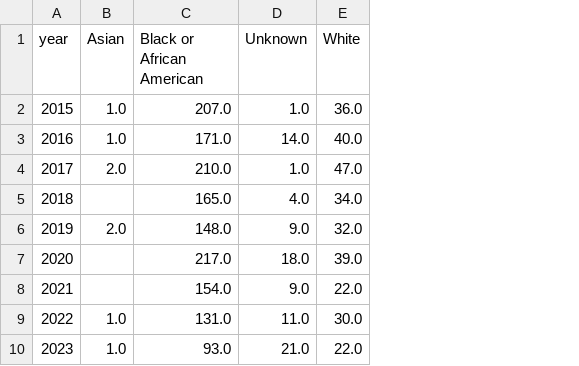
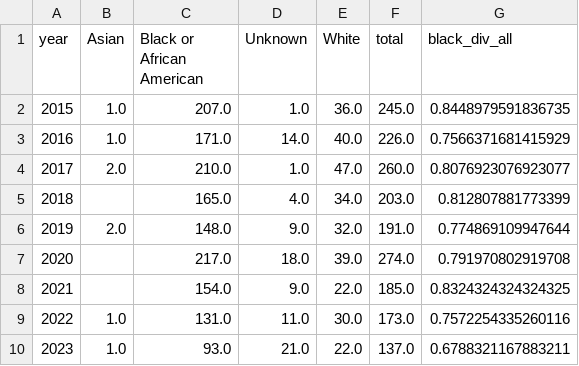
Before and after one commit to kammelCase/ShotsFiredBoston, a CSV file: data/race_yearly.csv, drawn as a sheet; the diff names each change by its address in the sheet, - before the commit and + after, or states it on an @@ line.

```diff
--- a/data/race_yearly.csv
+++ b/data/race_yearly.csv
+column F (total), rows 2-10: 245.0 | 226.0 | 260.0 | 203.0 | 191.0 | 274.0 | 185.0 | 173.0 | 137.0
+column G (black_div_all), rows 2-10: 0.8448979591836735 | 0.7566371681415929 | 0.8076923076923077 | 0.812807881773399 | 0.774869109947644 | 0.791970802919708 | 0.8324324324324325 | 0.7572254335260116 | 0.6788321167883211
```
Also changed, not shown: 1 other file.
